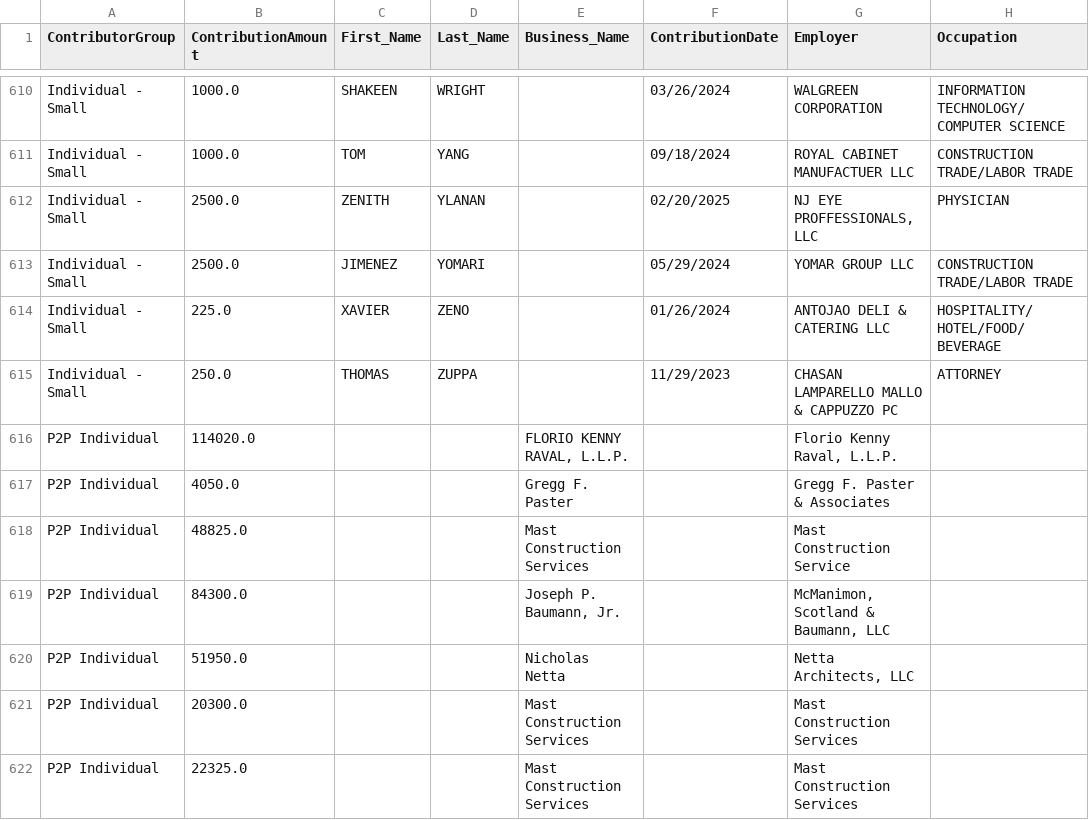
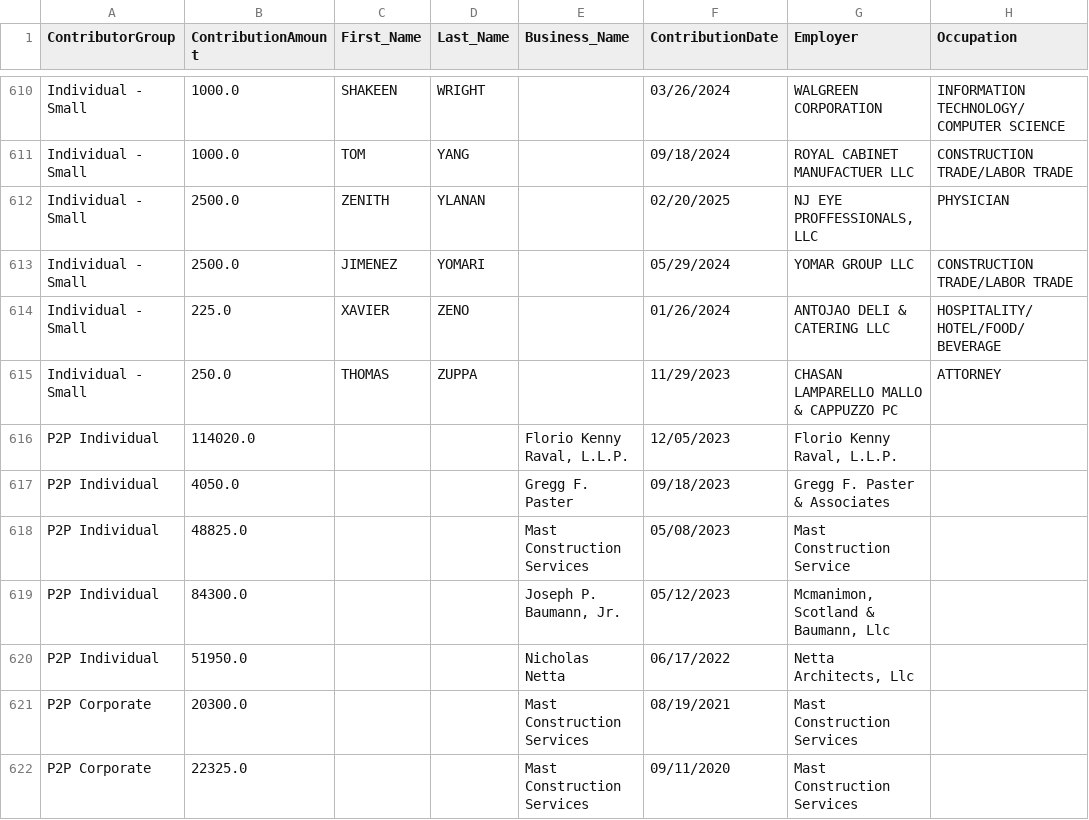
Before and after one commit to koensantos/ali_pay2play_website, a CSV file: backend/data/cleaning_scripts/output/Bill_O'Dea_combined_contributions.csv, drawn as a sheet; only a part is shown, gaps mark what is left out; the diff names each change by its address in the sheet, - before the commit and + after, or states it on an @@ line.

```diff
--- a/backend/data/cleaning_scripts/output/Bill_O'Dea_combined_contributions.csv
+++ b/backend/data/cleaning_scripts/output/Bill_O'Dea_combined_contributions.csv
-E616 (Business_Name): FLORIO KENNY RAVAL, L.L.P.
+E616 (Business_Name): Florio Kenny Raval, L.L.P.
-F616 (ContributionDate): (empty)
+F616 (ContributionDate): 12/05/2023
-F617 (ContributionDate): (empty)
+F617 (ContributionDate): 09/18/2023
-F618 (ContributionDate): (empty)
+F618 (ContributionDate): 05/08/2023
-F619 (ContributionDate): (empty)
+F619 (ContributionDate): 05/12/2023
-G619 (Employer): McManimon, Scotland & Baumann, LLC
+G619 (Employer): Mcmanimon, Scotland & Baumann, Llc
-F620 (ContributionDate): (empty)
+F620 (ContributionDate): 06/17/2022
-G620 (Employer): Netta Architects, LLC
+G620 (Employer): Netta Architects, Llc
-A621:A622 (ContributorGroup): P2P Individual
+A621:A622 (ContributorGroup): P2P Corporate
-F621 (ContributionDate): (empty)
+F621 (ContributionDate): 08/19/2021
-F622 (ContributionDate): (empty)
+F622 (ContributionDate): 09/11/2020
```
Also changed, not shown: backend/data/cleaning_scripts/output/Jim_McGreevey_top_donors.csv, backend/data/output/Jim_McGreevey_combined_contributions.csv, 28 other files.
